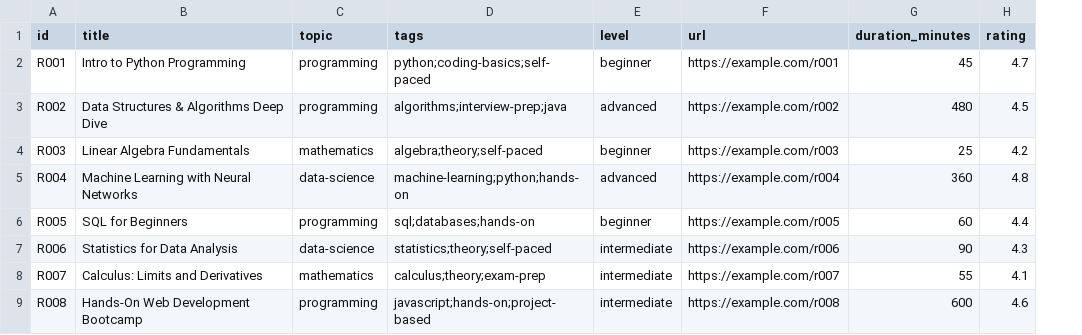
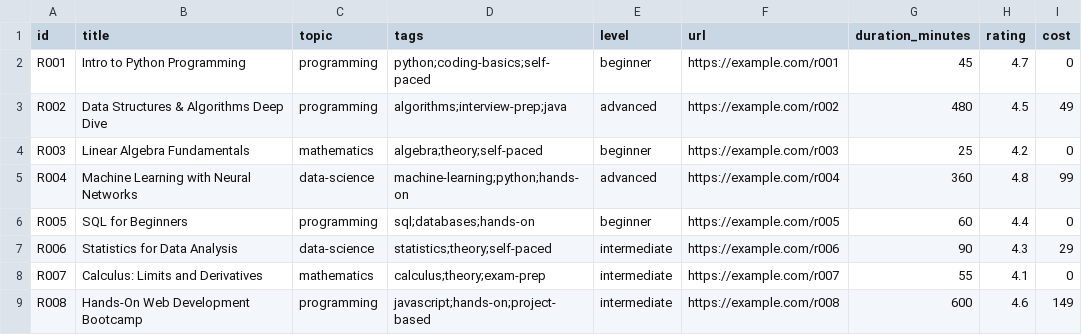
Before and after one commit to jamurillo98/itec322-learnpath, a CSV file: data/sample_resources.csv, drawn as a sheet; the diff names each change by its address in the sheet, - before the commit and + after, or states it on an @@ line.

Commit message:
Add cost column for budget filtering.csv

```diff
--- a/data/sample_resources.csv
+++ b/data/sample_resources.csv
+column I (cost), rows 2-9: 0 | 49 | 0 | 99 | 0 | 29 | 0 | 149
```
